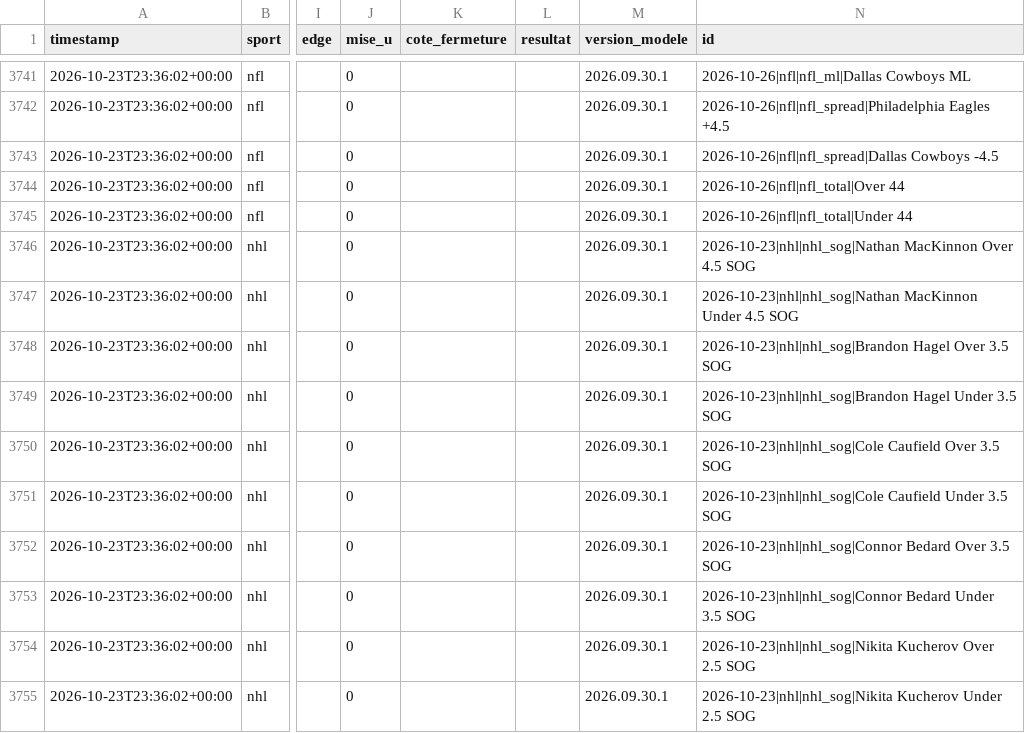
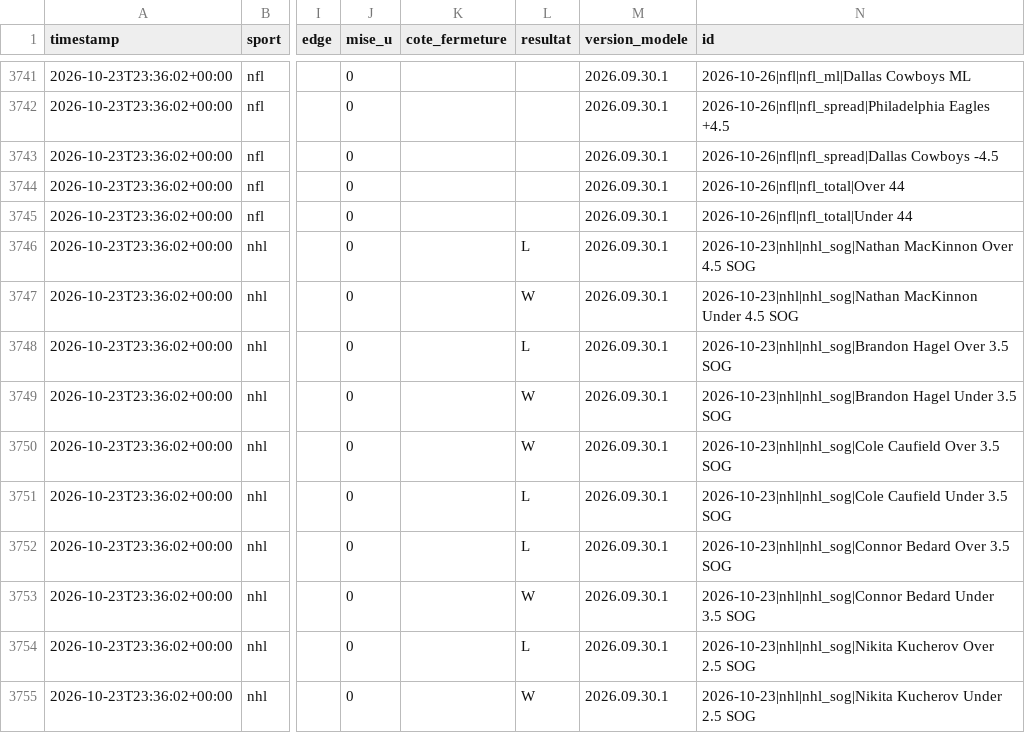
Before and after one commit to Mathv25/nhl-betting-signal, a CSV file: data/predictions.csv, drawn as a sheet; only a part is shown, gaps mark what is left out; the diff covers the shown part only; the diff names each change by its address in the sheet, - before the commit and + after, or states it on an @@ line.

Commit message:
Fermeture/resultats 2026-10-24 17:48

```diff
--- a/data/predictions.csv
+++ b/data/predictions.csv
-L3746 (resultat): (empty)
+L3746 (resultat): L
-L3747 (resultat): (empty)
+L3747 (resultat): W
-L3748 (resultat): (empty)
+L3748 (resultat): L
-L3749:L3750 (resultat): (empty)
+L3749:L3750 (resultat): W
-L3751:L3752 (resultat): (empty)
+L3751:L3752 (resultat): L
-L3753 (resultat): (empty)
+L3753 (resultat): W
-L3754 (resultat): (empty)
+L3754 (resultat): L
-L3755 (resultat): (empty)
+L3755 (resultat): W
```
Also changed, not shown: 19 edited cells elsewhere in this file.
